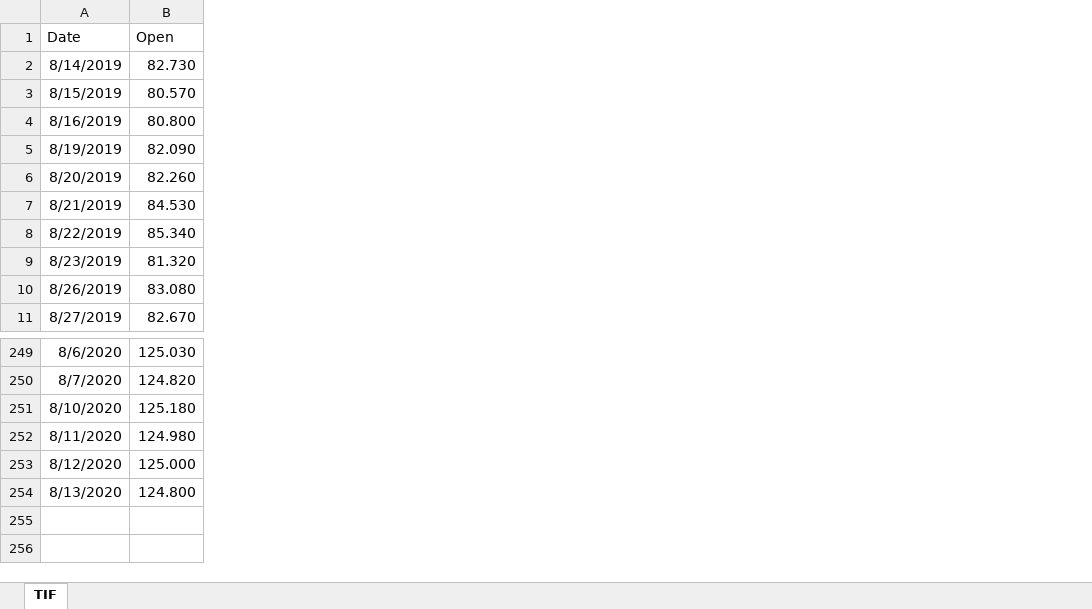
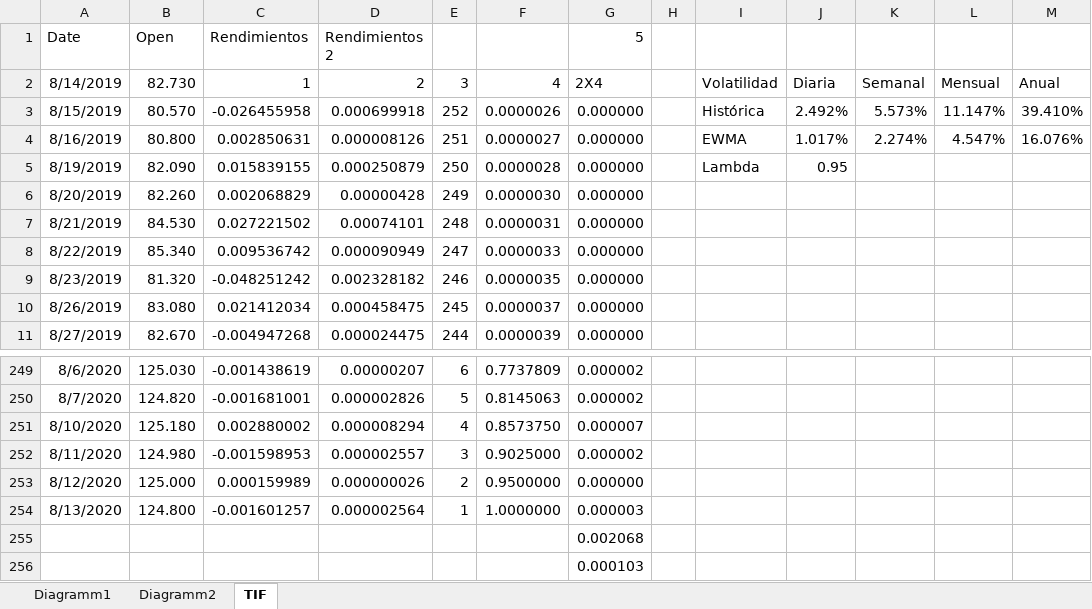
Before and after one commit to Andres1984/Riesgos, an Excel workbook: Codigos/TIF.xlsx, sheet TIF, drawn as a sheet; only a part is shown, gaps mark what is left out; values as stored, in another font and other column widths than the file's, no borders; charts and pictures not drawn; the diff names each change by its address in the sheet, - before the commit and + after, or states it on an @@ line.

Commit message:
TIF

```diff
--- a/Codigos/TIF.xlsx (sheet TIF)
+++ b/Codigos/TIF.xlsx (sheet TIF)
+sheet tab: Diagramm1
+sheet tab: Diagramm2
+column C (Rendimientos), rows 2-11: 1 | -0.026455958 | 0.002850631 | 0.015839155 | 0.002068829 | 0.027221502 | 0.009536742 | -0.048251242 | 0.021412034 | -0.004947268; rows 249-254: -0.001438619 | -0.001681001 | 0.002880002 | -0.001598953 | 0.000159989 | -0.001601257
+column D (Rendimientos 2), rows 2-11: 2 | 0.000699918 | 0.000008126 | 0.000250879 | 0.00000428 | 0.00074101 | 0.000090949 | 0.002328182 | 0.000458475 | 0.000024475; rows 249-254: 0.00000207 | 0.000002826 | 0.000008294 | 0.000002557 | 0.000000026 | 0.000002564
+column E, rows 2-11: 3 | 252 | 251 | 250 | 249 | 248 | 247 | 246 | 245 | 244; rows 249-254: 6 | 5 | 4 | 3 | 2 | 1
+column F, rows 2-11: 4 | 0.0000026 | 0.0000027 | 0.0000028 | 0.0000030 | 0.0000031 | 0.0000033 | 0.0000035 | 0.0000037 | 0.0000039; rows 249-254: 0.7737809 | 0.8145063 | 0.8573750 | 0.9025000 | 0.9500000 | 1.0000000
+column G (5), rows 2-11: 2X4 | 0.000000 | 0.000000 | 0.000000 | 0.000000 | 0.000000 | 0.000000 | 0.000000 | 0.000000 | 0.000000; rows 249-254: 0.000002 | 0.000002 | 0.000007 | 0.000002 | 0.000000 | 0.000003
+column H, empty
+column I, rows 2-5: Volatilidad | Histórica | EWMA | Lambda
+column J, rows 2-5: Diaria | 2.492% | 1.017% | 0.95
+column K, rows 2-4: Semanal | 5.573% | 2.274%
+column L, rows 2-4: Mensual | 11.147% | 4.547%
+column M, rows 2-4: Anual | 39.410% | 16.076%
+row 255:  |  |  |  |  |  | 0.002068
+row 256:  |  |  |  |  |  | 0.000103
```
Also changed, not shown: charts or pictures.
